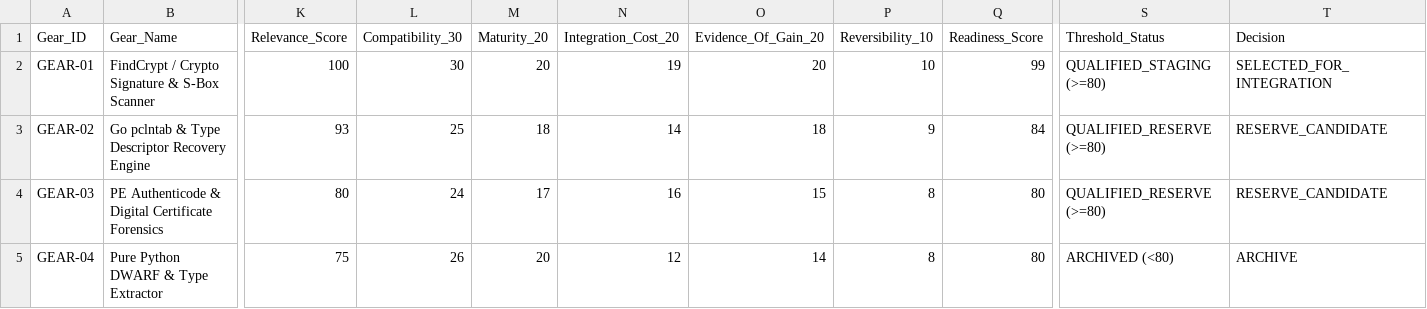
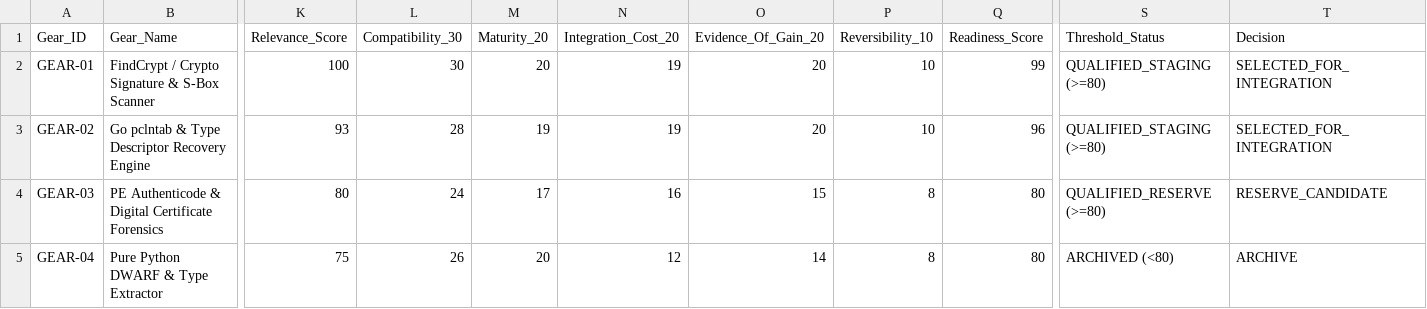
Before and after one commit to juan3861/AetherRE_Megazord, a CSV file: engineering_evidence/COMPONENT_SCORECARD.csv, drawn as a sheet; only a part is shown, gaps mark what is left out; the diff names each change by its address in the sheet, - before the commit and + after, or states it on an @@ line.

Commit message:
feat(alpha-c7): integrate GoReSym stripped Go symbol recovery engine (GEAR-02) and homologate 27 MCP tools

```diff
--- a/engineering_evidence/COMPONENT_SCORECARD.csv
+++ b/engineering_evidence/COMPONENT_SCORECARD.csv
-L3 (Compatibility_30): 25
+L3 (Compatibility_30): 28
-M3 (Maturity_20): 18
+M3 (Maturity_20): 19
-N3 (Integration_Cost_20): 14
+N3 (Integration_Cost_20): 19
-O3 (Evidence_Of_Gain_20): 18
+O3 (Evidence_Of_Gain_20): 20
-P3 (Reversibility_10): 9
+P3 (Reversibility_10): 10
-Q3 (Readiness_Score): 84
+Q3 (Readiness_Score): 96
-S3 (Threshold_Status): QUALIFIED_RESERVE (>=80)
+S3 (Threshold_Status): QUALIFIED_STAGING (>=80)
-T3 (Decision): RESERVE_CANDIDATE
+T3 (Decision): SELECTED_FOR_INTEGRATION
```
Also changed, not shown: 11 other files.
